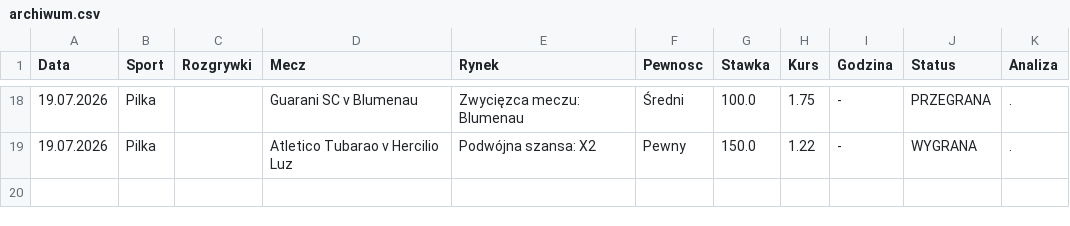
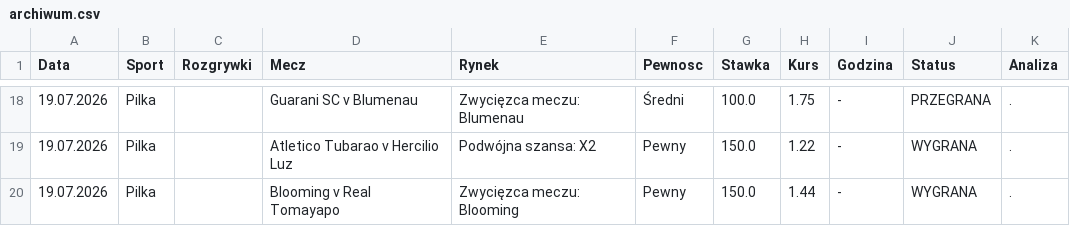
Before and after one commit to Maruha3000/kupony-dashboard, a CSV file: archiwum.csv, drawn as a sheet; only a part is shown, gaps mark what is left out; the diff names each change by its address in the sheet, - before the commit and + after, or states it on an @@ line.

Commit message:
Auto-archiwizacja starych typow

```diff
--- a/archiwum.csv
+++ b/archiwum.csv
+row 20: 19.07.2026 | Pilka |  | Blooming v Real Tomayapo | Zwycięzca meczu: Blooming | Pewny | 150.0 | 1.44 | - | WYGRANA | .
```
